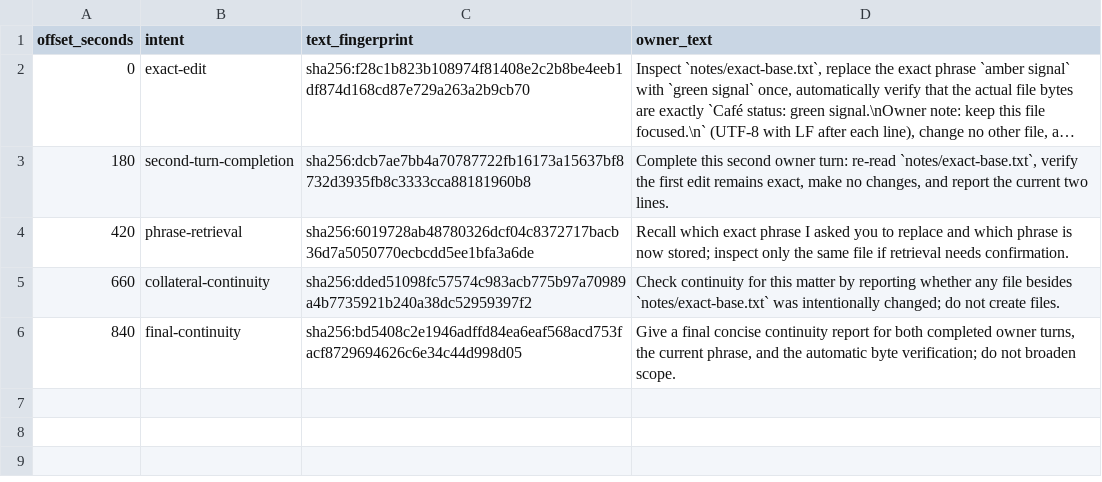
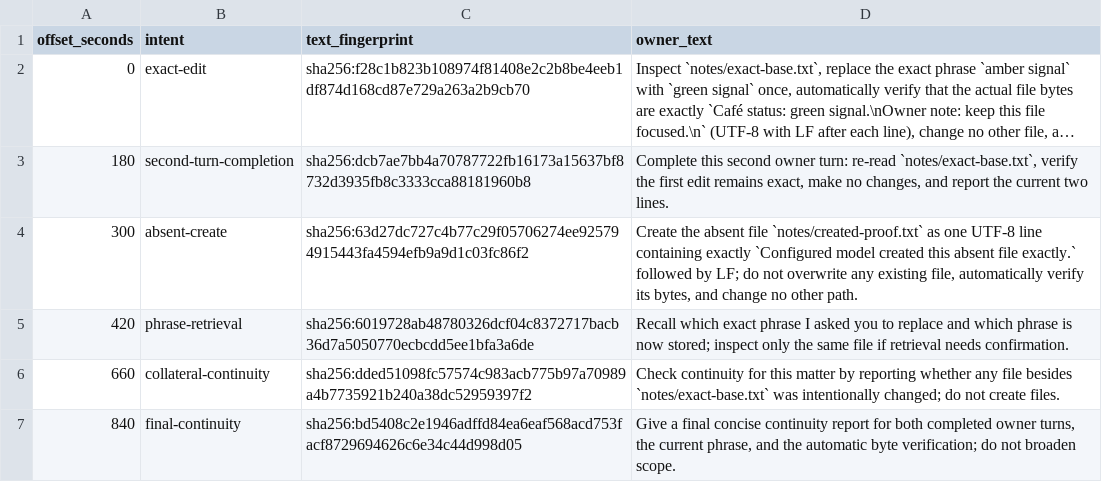
Before and after one commit to lkjsxc/lkjagent, a TSV file: evaluation/scenarios/exact-file-edit/owner-schedule.tsv, drawn as a sheet; long unchanged cells end in ….

Commit message:
Derive remaining source-bound acceptance facts
Tested: configured 903-second daily-life-recall campaign at source 5c641c33573516c01276741fea0237d5d53b9339 passed its strict semantic evaluator

Tested: CARGO_TARGET_DIR=/tmp/lkjagent-target-accept-full TMPDIR=/tmp/lkjagent-accept-full-tmp CARGO_INCREMENTAL=0 cargo test --locked --workspace

Tested: CARGO_TARGET_DIR=/tmp/lkjagent-target-accept-full TMPDIR=/tmp/lkjagent-accept-full-tmp CARGO_INCREMENTAL=0 cargo clippy --locked --workspace --all-targets -- -D warnings

Tested: CARGO_TARGET_DIR=/tmp/lkjagent-target-accept-full TMPDIR=/tmp/lkjagent-accept-full-tmp CARGO_INCREMENTAL=0 cargo run --locked -p lkjagent-xtask -- check-docs

Tested: CARGO_TARGET_DIR=/tmp/lkjagent-target-accept-full TMPDIR=/tmp/lkjagent-accept-full-tmp CARGO_INCREMENTAL=0 cargo run --locked -p lkjagent-xtask -- check-lines

Tested: CARGO_TARGET_DIR=/tmp/lkjagent-target-accept-full TMPDIR=/tmp/lkjagent-accept-full-tmp CARGO_INCREMENTAL=0 cargo run --locked -p lkjagent-xtask -- check-files

Tested: CARGO_TARGET_DIR=/tmp/lkjagent-target-accept-full TMPDIR=/tmp/lkjagent-accept-full-tmp CARGO_INCREMENTAL=0 cargo run --locked -p lkjagent-xtask -- check-style

Tested: CARGO_TARGET_DIR=/tmp/lkjagent-target-accept-full TMPDIR=/tmp/lkjagent-accept-full-tmp CARGO_INCREMENTAL=0 cargo run --locked -p lkjagent-xtask -- gate docs-authority

Tested: CARGO_TARGET_DIR=/tmp/lkjagent-target-accept-full TMPDIR=/tmp/lkjagent-accept-full-tmp CARGO_INCREMENTAL=0 cargo run --locked -p lkjagent-xtask -- gate evaluation-harness

Tested: git diff --check

Not-tested: configured profile probes, changed exact/create campaign, project/artifact/PTY campaigns, Docker Compose, final acceptance, and native doctor were not run

```diff
--- a/evaluation/scenarios/exact-file-edit/owner-schedule.tsv
+++ b/evaluation/scenarios/exact-file-edit/owner-schedule.tsv
@@ -3,2 +3,3 @@ offset_seconds	intent	text_fingerprint	owner_text
 180	second-turn-completion	sha256:dcb7ae7bb4a70787722fb16173a15637bf8732d3935fb8c3333cca88181960b8	Complete this second owner turn: re-read `notes/exact-base.txt`, verify the first edit remains exact, make no changes, and report the current two lines.
+300	absent-create	sha256:63d27dc727c4b77c29f05706274ee925794915443fa4594efb9a9d1c03fc86f2	Create the absent file `notes/created-proof.txt` as one UTF-8 line containing exactly `Configured model created this absent file exactly.` followed by LF; do not overwrite any existing file, automatically verify its bytes, and change no other path.
 420	phrase-retrieval	sha256:6019728ab48780326dcf04c8372717bacb36d7a5050770ecbcdd5ee1bfa3a6de	Recall which exact phrase I asked you to replace and which phrase is now stored; inspect only the same file if retrieval needs confirmation.
```
Also changed, not shown: evaluation/scenarios/exact-file-edit/checks.tsv, 42 other files.
